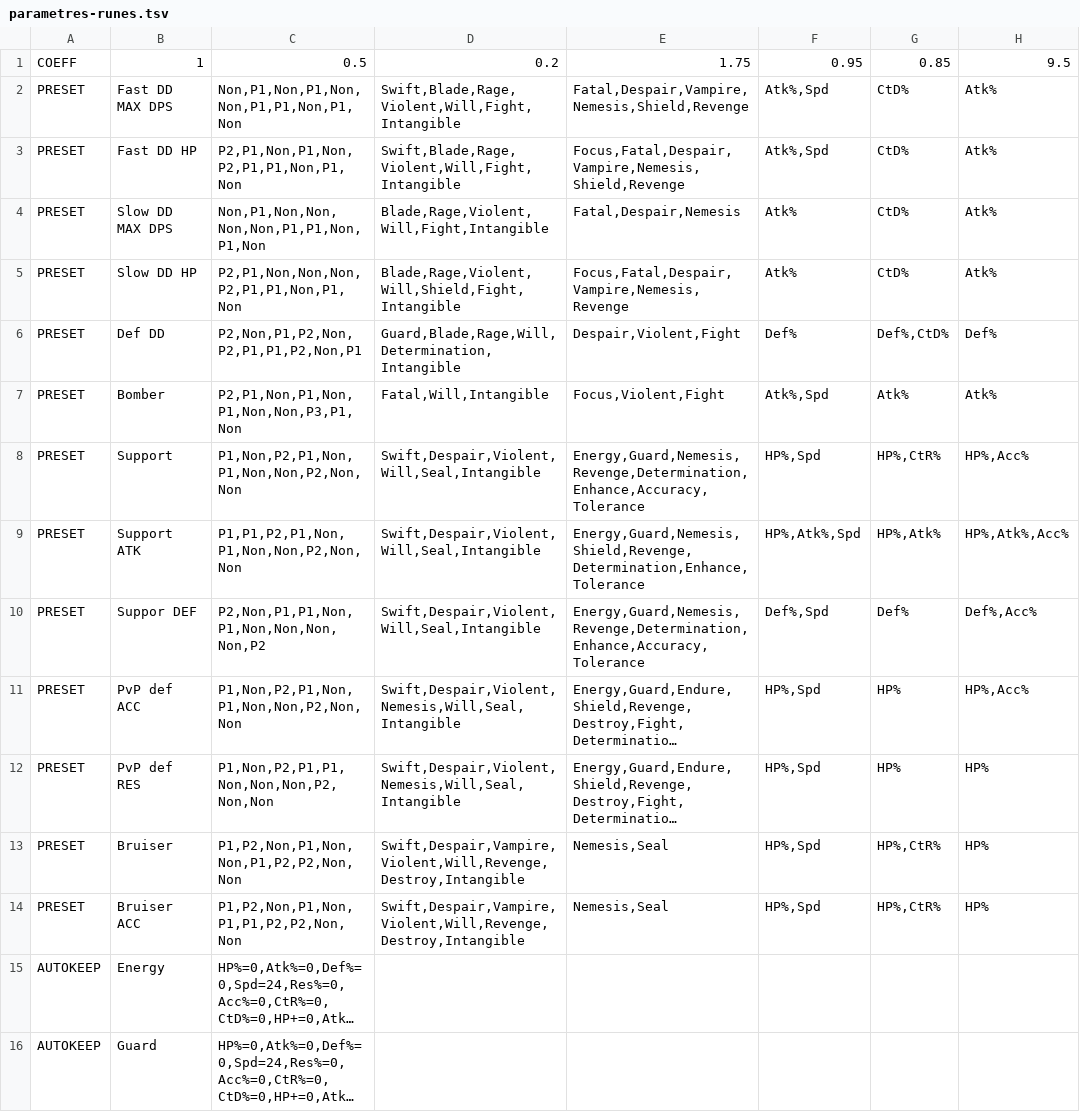
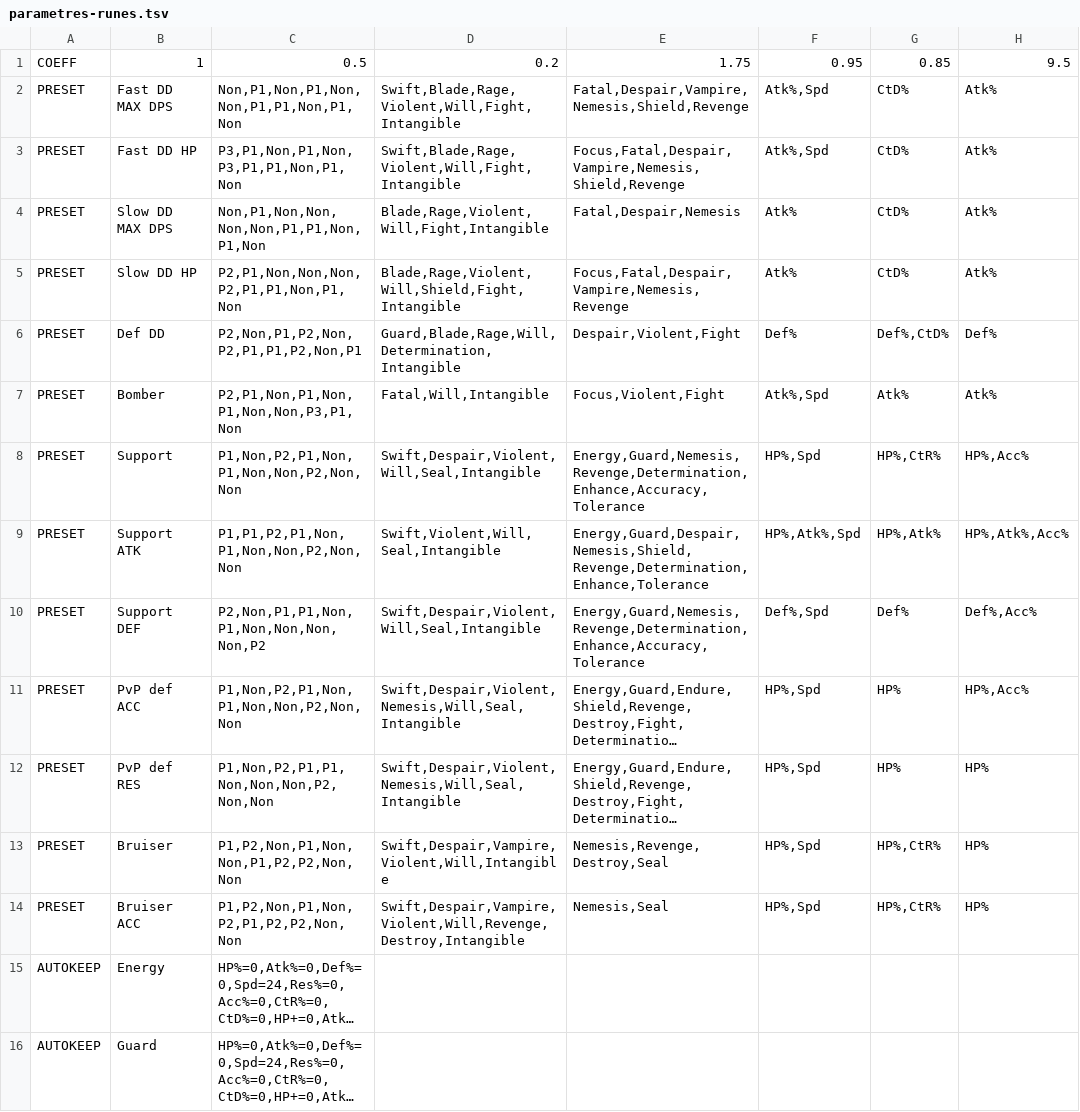
Before and after one commit to GreatLucky740/rune-manager-modern, a TSV file: rune_manager_app/defaults/parametres-runes.tsv, drawn as a sheet; only a part is shown; long unchanged cells end in …; the diff names each change by its address in the sheet, - before the commit and + after, or states it on an @@ line.

```diff
--- a/rune_manager_app/defaults/parametres-runes.tsv
+++ b/rune_manager_app/defaults/parametres-runes.tsv
-C3: P2,P1,Non,P1,Non,P2,P1,P1,Non,P1,Non
+C3: P3,P1,Non,P1,Non,P3,P1,P1,Non,P1,Non
-D9: Swift,Despair,Violent,Will,Seal,Intangible
+D9: Swift,Violent,Will,Seal,Intangible
-E9: Energy,Guard,Nemesis,Shield,Revenge,Determination,Enhance,Tolerance
+E9: Energy,Guard,Despair,Nemesis,Shield,Revenge,Determination,Enhance,Tolerance
-B10: Suppor DEF
+B10: Support DEF
-D13: Swift,Despair,Vampire,Violent,Will,Revenge,Destroy,Intangible
+D13: Swift,Despair,Vampire,Violent,Will,Intangible
-E13: Nemesis,Seal
+E13: Nemesis,Revenge,Destroy,Seal
-C14: P1,P2,Non,P1,Non,P1,P1,P2,P2,Non,Non
+C14: P1,P2,Non,P1,Non,P2,P1,P2,P2,Non,Non
```
Also changed, not shown: 1 other file.
